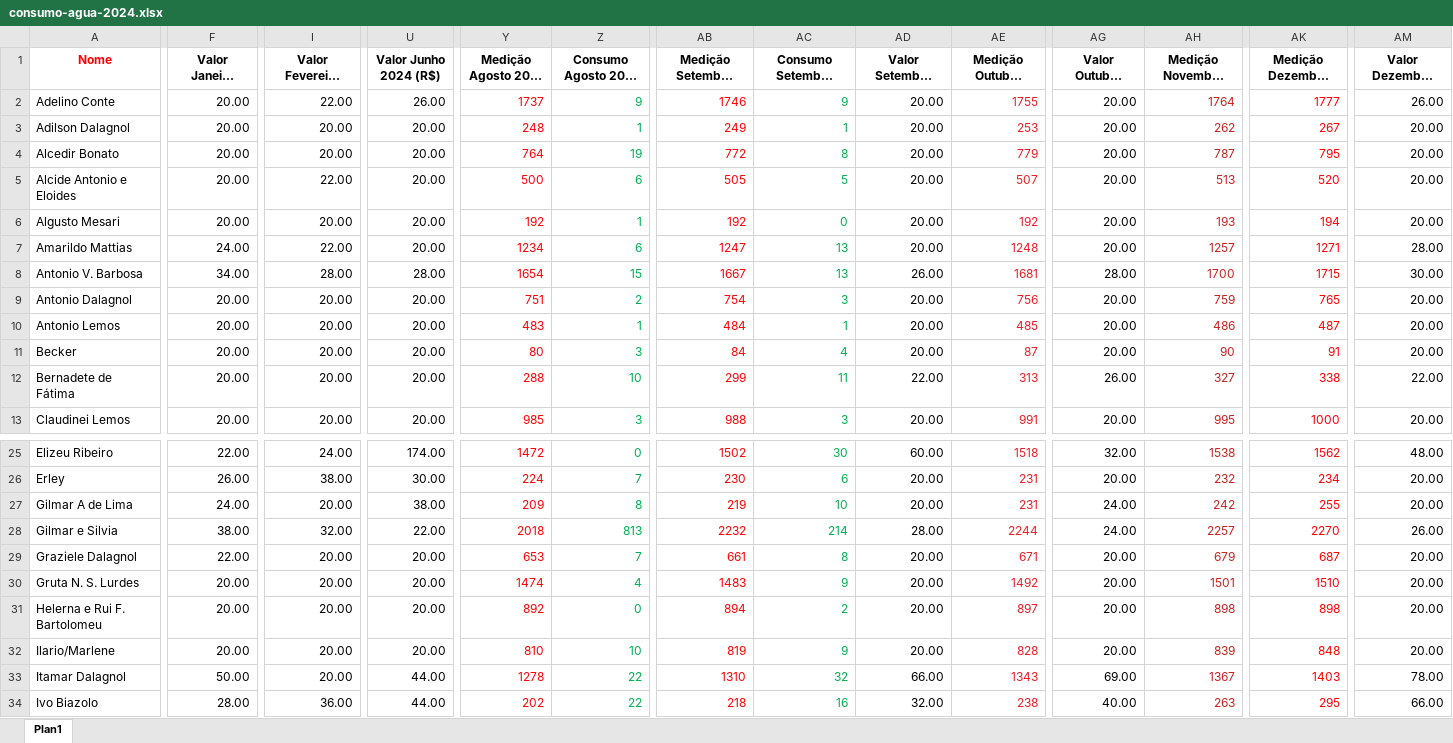
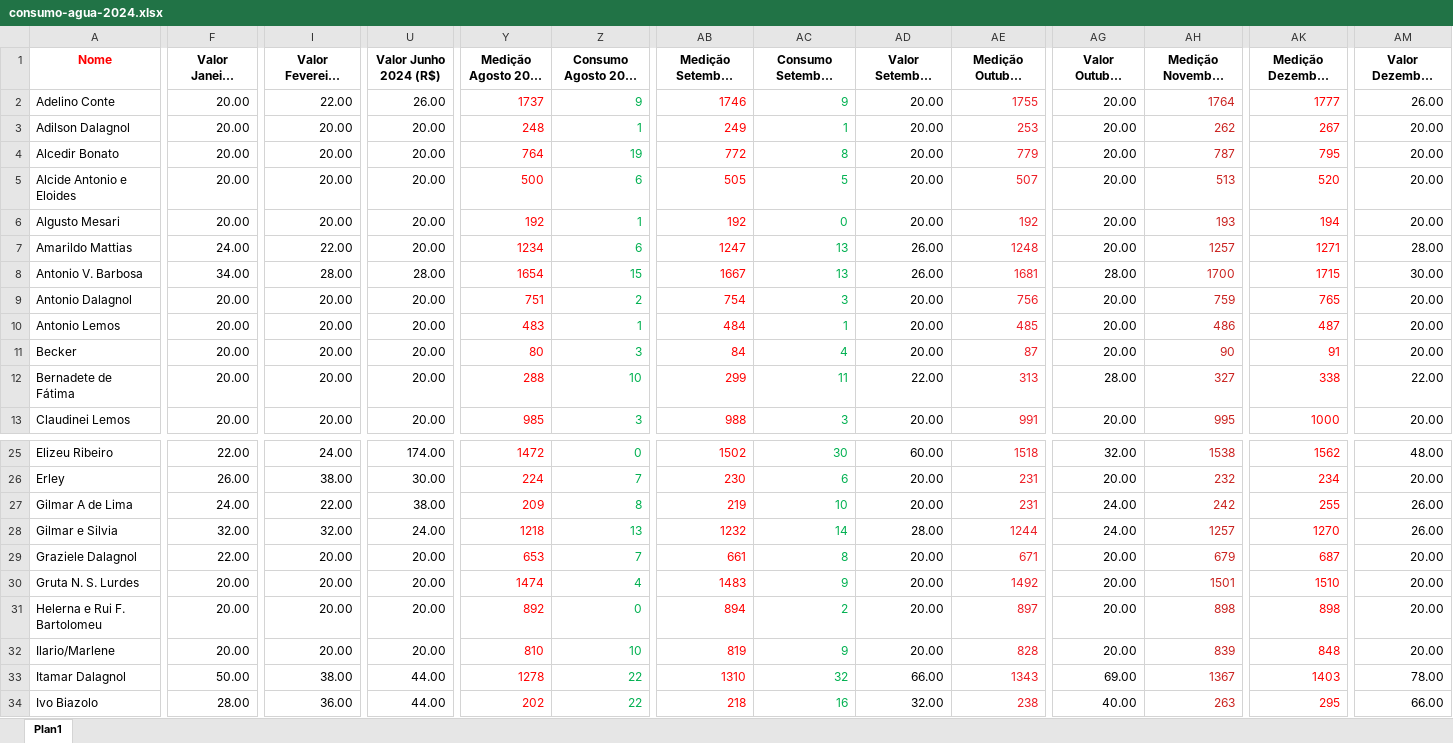
Before and after one commit to theezequiel42/community-water-tracker, an Excel workbook: consumo-agua-2024.xlsx, sheet Plan1, drawn as a sheet; only a part is shown, gaps mark what is left out; long unchanged cells end in …; values as stored, in another font and other column widths than the file's, no borders; the diff covers the shown part only; the diff names each change by its address in the sheet, - before the commit and + after, or states it on an @@ line.

```diff
--- a/consumo-agua-2024.xlsx (sheet Plan1)
+++ b/consumo-agua-2024.xlsx (sheet Plan1)
-I5 (Valor Fevereiro 2024 (R$)): 22.00
+I5 (Valor Fevereiro 2024 (R$)): 20.00
-AD7 (Valor Setembro 2024 (R$)): 20.00
+AD7 (Valor Setembro 2024 (R$)): 26.00
-AG12 (Valor Outubro 2024 (R$)): 26.00
+AG12 (Valor Outubro 2024 (R$)): 28.00
-I27 (Valor Fevereiro 2024 (R$)): 20.00
+I27 (Valor Fevereiro 2024 (R$)): 22.00
-AM27 (Valor Dezembro 2024 (R$)): 20.00
+AM27 (Valor Dezembro 2024 (R$)): 26.00
-F28 (Valor Janeiro 2024 (R$)): 38.00
+F28 (Valor Janeiro 2024 (R$)): 32.00
-U28 (Valor Junho 2024 (R$)): 22.00
+U28 (Valor Junho 2024 (R$)): 24.00
-Y28 (Medição Agosto 2024 ()): 2018
+Y28 (Medição Agosto 2024 ()): 1218
-Z28 (Consumo Agosto 2024 (m³)): 813
+Z28 (Consumo Agosto 2024 (m³)): 13
-AB28 (Medição Setembro 2024 ()): 2232
+AB28 (Medição Setembro 2024 ()): 1232
-AC28 (Consumo Setembro 2024 (m³)): 214
+AC28 (Consumo Setembro 2024 (m³)): 14
-AE28 (Medição Outubro 2024 ()): 2244
+AE28 (Medição Outubro 2024 ()): 1244
-AH28 (Medição Novembro 2024 ()): 2257
+AH28 (Medição Novembro 2024 ()): 1257
-AK28 (Medição Dezembro 2024 ()): 2270
+AK28 (Medição Dezembro 2024 ()): 1270
-I33 (Valor Fevereiro 2024 (R$)): 20.00
+I33 (Valor Fevereiro 2024 (R$)): 38.00
```
Also changed, not shown: 25 edited cells elsewhere in this sheet, formulas that keep their value, 3 other files.
